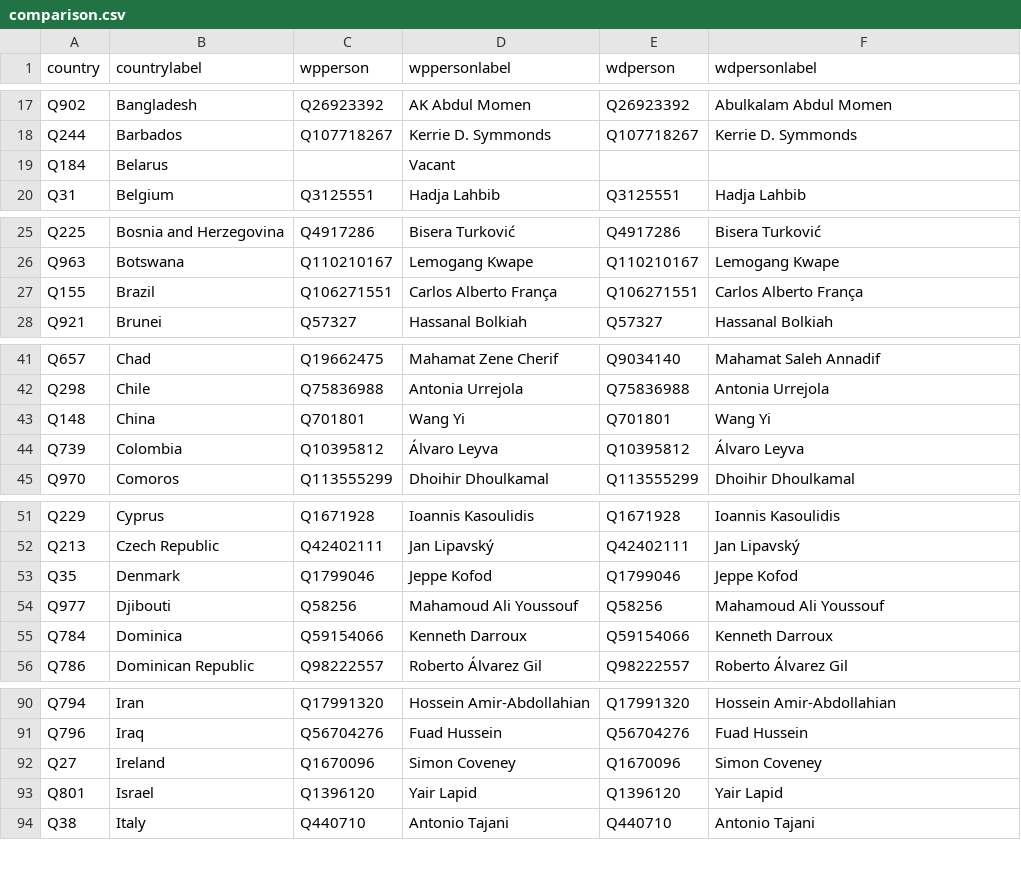
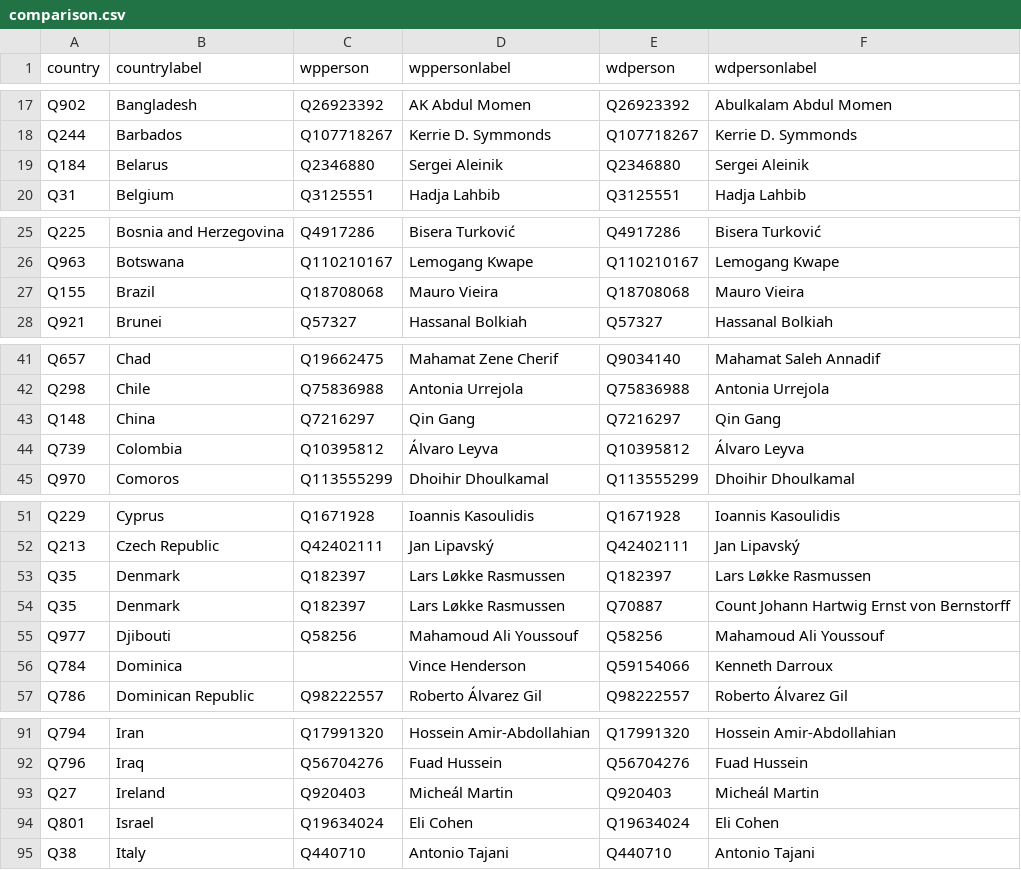
Before and after one commit to every-politician-scrapers/world, a CSV file: sources/foreign/comparison.csv, drawn as a sheet; only a part is shown, gaps mark what is left out; the diff covers the shown part only.

```diff
--- a/sources/foreign/comparison.csv
+++ b/sources/foreign/comparison.csv
@@ -18,3 +18,3 @@ Q902,Bangladesh,Q26923392,"AK Abdul Momen",Q26923392,"Abulkalam Abdul Momen"
 Q244,Barbados,Q107718267,"Kerrie D. Symmonds",Q107718267,"Kerrie D. Symmonds"
-Q184,Belarus,"",Vacant,"",""
+Q184,Belarus,Q2346880,"Sergei Aleinik",Q2346880,"Sergei Aleinik"
 Q31,Belgium,Q3125551,"Hadja Lahbib",Q3125551,"Hadja Lahbib"
@@ -26,3 +26,3 @@ Q225,"Bosnia and Herzegovina",Q4917286,"Bisera Turković",Q4917286,"Bisera Turko
 Q963,Botswana,Q110210167,"Lemogang Kwape",Q110210167,"Lemogang Kwape"
-Q155,Brazil,Q106271551,"Carlos Alberto França",Q106271551,"Carlos Alberto França"
+Q155,Brazil,Q18708068,"Mauro Vieira",Q18708068,"Mauro Vieira"
 Q921,Brunei,Q57327,"Hassanal Bolkiah",Q57327,"Hassanal Bolkiah"
@@ -42,3 +42,3 @@ Q657,Chad,Q19662475,"Mahamat Zene Cherif",Q9034140,"Mahamat Saleh Annadif"
 Q298,Chile,Q75836988,"Antonia Urrejola",Q75836988,"Antonia Urrejola"
-Q148,China,Q701801,"Wang Yi",Q701801,"Wang Yi"
+Q148,China,Q7216297,"Qin Gang",Q7216297,"Qin Gang"
 Q739,Colombia,Q10395812,"Álvaro Leyva",Q10395812,"Álvaro Leyva"
@@ -52,5 +52,6 @@ Q229,Cyprus,Q1671928,"Ioannis Kasoulidis",Q1671928,"Ioannis Kasoulidis"
 Q213,"Czech Republic",Q42402111,"Jan Lipavský",Q42402111,"Jan Lipavský"
-Q35,Denmark,Q1799046,"Jeppe Kofod",Q1799046,"Jeppe Kofod"
+Q35,Denmark,Q182397,"Lars Løkke Rasmussen",Q182397,"Lars Løkke Rasmussen"
+Q35,Denmark,Q182397,"Lars Løkke Rasmussen",Q70887,"Count Johann Hartwig Ernst von Bernstorff"
 Q977,Djibouti,Q58256,"Mahamoud Ali Youssouf",Q58256,"Mahamoud Ali Youssouf"
-Q784,Dominica,Q59154066,"Kenneth Darroux",Q59154066,"Kenneth Darroux"
+Q784,Dominica,"","Vince Henderson",Q59154066,"Kenneth Darroux"
 Q786,"Dominican Republic",Q98222557,"Roberto Álvarez Gil",Q98222557,"Roberto Álvarez Gil"
@@ -91,4 +92,4 @@ Q794,Iran,Q17991320,"Hossein Amir-Abdollahian",Q17991320,"Hossein Amir-Abdollahi
 Q796,Iraq,Q56704276,"Fuad Hussein",Q56704276,"Fuad Hussein"
-Q27,Ireland,Q1670096,"Simon Coveney",Q1670096,"Simon Coveney"
-Q801,Israel,Q1396120,"Yair Lapid",Q1396120,"Yair Lapid"
+Q27,Ireland,Q920403,"Micheál Martin",Q920403,"Micheál Martin"
+Q801,Israel,Q19634024,"Eli Cohen",Q19634024,"Eli Cohen"
 Q38,Italy,Q440710,"Antonio Tajani",Q440710,"Antonio Tajani"
```
Also changed, not shown: 8 edited cells elsewhere in this file, sources/ambassadors-to-estonia/comparison.csv, sources/ambassadors-to-estonia/diff.csv, 4 other files.
